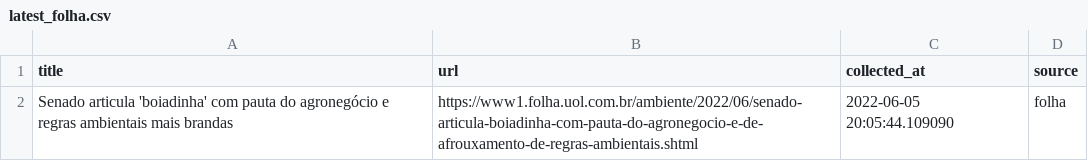
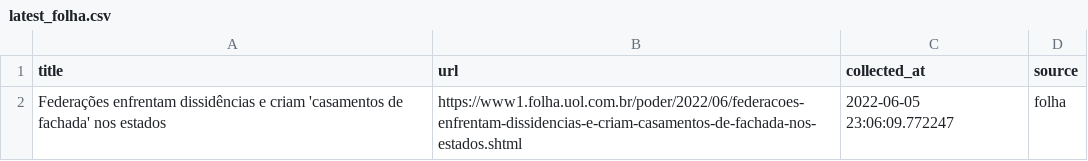
Before and after one commit to leodiegues/lidebot, a CSV file: data/latest_folha.csv, drawn as a sheet.

```diff
--- a/data/latest_folha.csv
+++ b/data/latest_folha.csv
@@ -1,2 +1,2 @@
 title,url,collected_at,source
-Senado articula 'boiadinha' com pauta do agronegócio e regras ambientais mais brandas,https://www1.folha.uol.com.br/ambiente/2022/06/senado-articula-boiadinha-com-pauta-do-agronegocio-e-de-afrouxamento-de-regras-ambientais.shtml,2022-06-05 20:05:44.109090,folha
+Federações enfrentam dissidências e criam 'casamentos de fachada' nos estados,https://www1.folha.uol.com.br/poder/2022/06/federacoes-enfrentam-dissidencias-e-criam-casamentos-de-fachada-nos-estados.shtml,2022-06-05 23:06:09.772247,folha
```
Also changed, not shown: data/latest_estadao.csv, data/latest_g1.csv, 4 other files.
